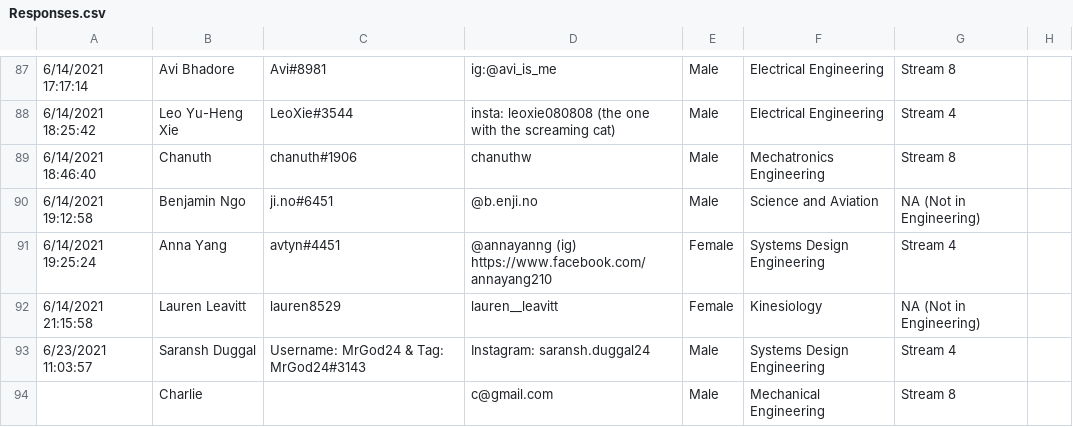
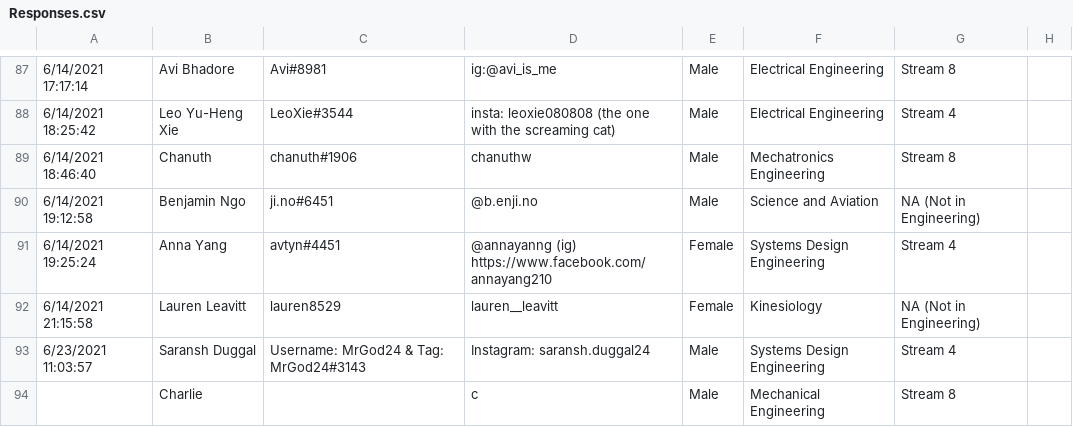
Before and after one commit to AirJumper64/Waterloo-Roommate-Matcher, a CSV file: uw-roommate-matcher/Responses.csv, drawn as a sheet; only a part is shown, gaps mark what is left out; the diff names each change by its address in the sheet, - before the commit and + after, or states it on an @@ line.

```diff
--- a/uw-roommate-matcher/Responses.csv
+++ b/uw-roommate-matcher/Responses.csv
-D94: c@gmail.com
+D94: c
```
Also changed, not shown: 1 other file.
